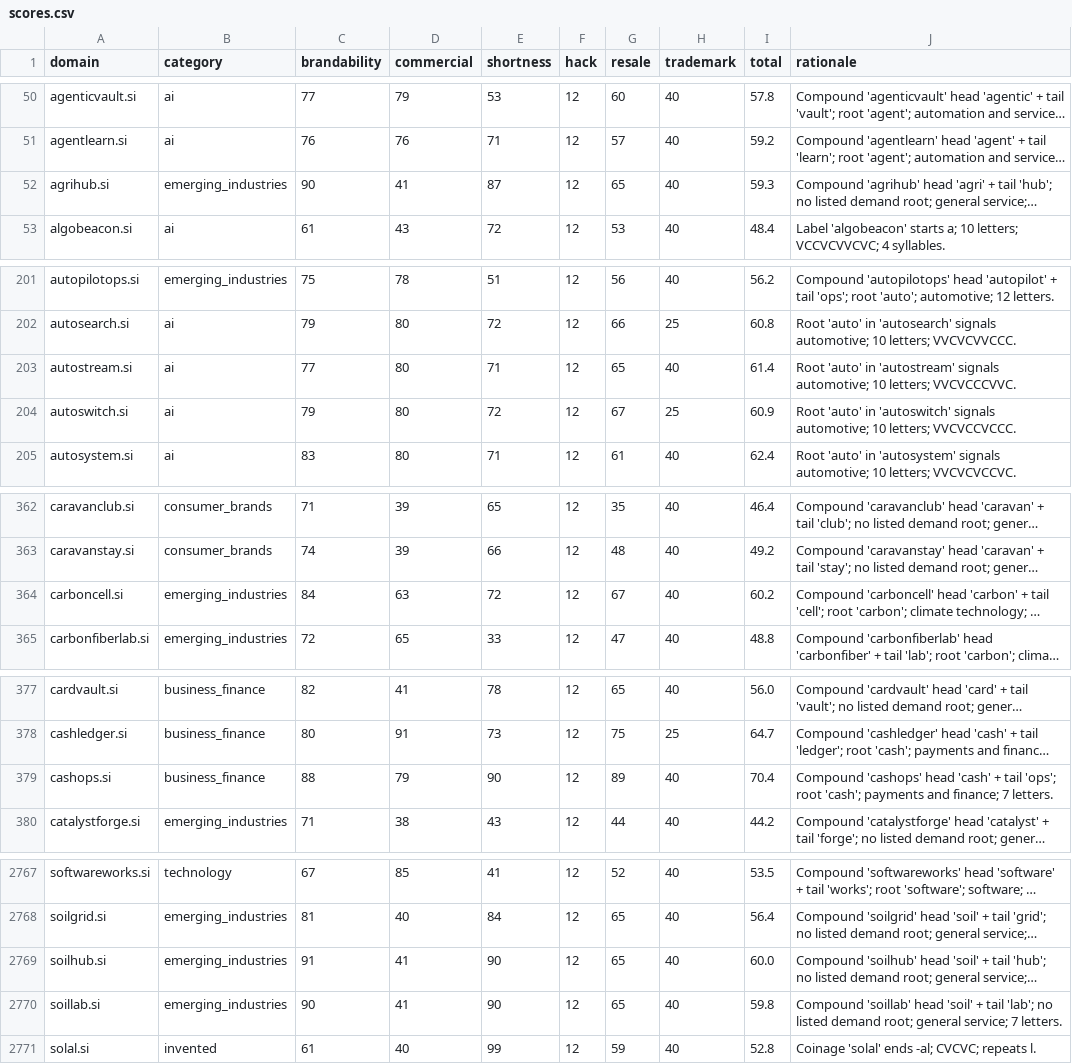
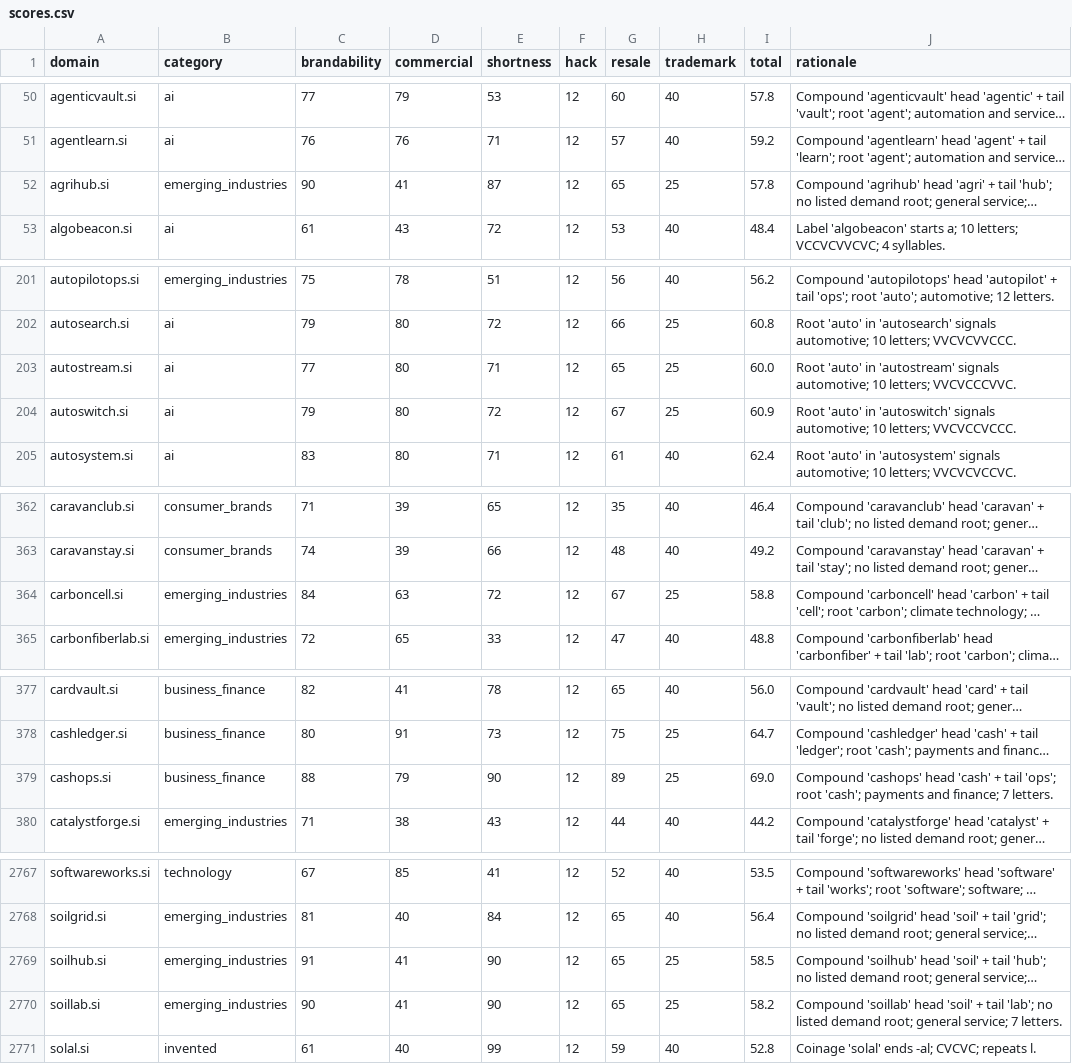
Before and after one commit to clintbailo94/unfus-si, a CSV file: output/scores.csv, drawn as a sheet; only a part is shown, gaps mark what is left out; long unchanged cells end in …; the diff covers the shown part only; the diff names each change by its address in the sheet, - before the commit and + after, or states it on an @@ line.

```diff
--- a/output/scores.csv
+++ b/output/scores.csv
-H52 (trademark): 40
+H52 (trademark): 25
-I52 (total): 59.3
+I52 (total): 57.8
-H203 (trademark): 40
+H203 (trademark): 25
-I203 (total): 61.4
+I203 (total): 60.0
-H364 (trademark): 40
+H364 (trademark): 25
-I364 (total): 60.2
+I364 (total): 58.8
-H379 (trademark): 40
+H379 (trademark): 25
-I379 (total): 70.4
+I379 (total): 69.0
-H2769:H2770 (trademark): 40
+H2769:H2770 (trademark): 25
-I2769 (total): 60.0
+I2769 (total): 58.5
-I2770 (total): 59.8
+I2770 (total): 58.2
```
Also changed, not shown: 40 edited cells elsewhere in this file, output/shortlist.csv, output/valuations.csv, 13 other files.
